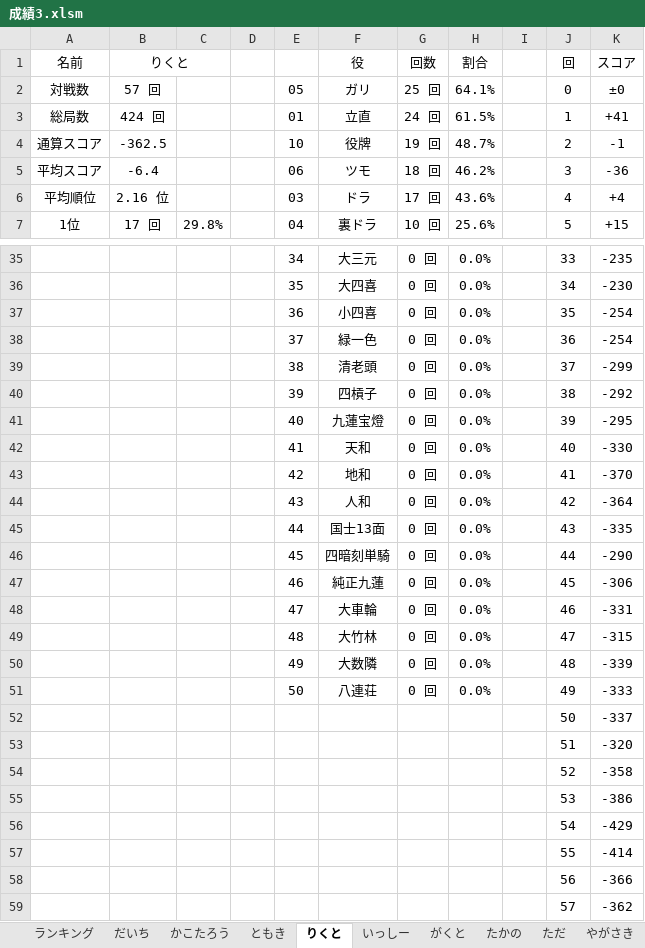
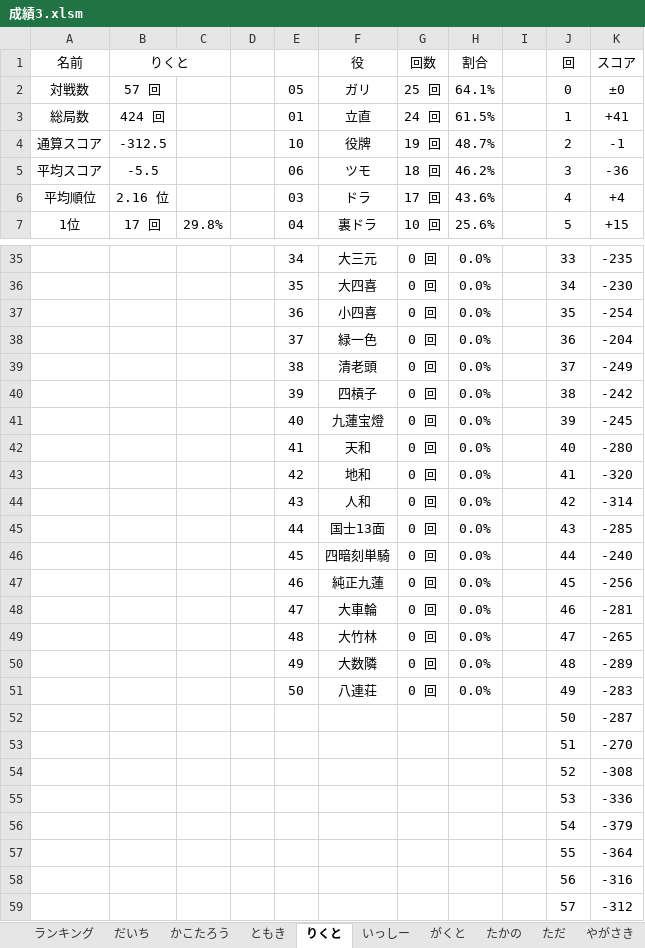
Before and after one commit to daicho/mahjong, an Excel workbook: 三人麻雀/成績3.xlsm, sheet りくと, drawn as a sheet; only a part is shown, gaps mark what is left out; values as stored, in another font and other column widths than the file's, no borders; charts and pictures not drawn; the diff names each change by its address in the sheet, - before the commit and + after, or states it on an @@ line.

```diff
--- a/三人麻雀/成績3.xlsm (sheet りくと)
+++ b/三人麻雀/成績3.xlsm (sheet りくと)
-B4 (りくと): -362.5
+B4 (りくと): -312.5
-B5 (りくと): -6.4
+B5 (りくと): -5.5
-K38 (スコア): -254
+K38 (スコア): -204
-K39 (スコア): -299
+K39 (スコア): -249
-K40 (スコア): -292
+K40 (スコア): -242
-K41 (スコア): -295
+K41 (スコア): -245
-K42 (スコア): -330
+K42 (スコア): -280
-K43 (スコア): -370
+K43 (スコア): -320
-K44 (スコア): -364
+K44 (スコア): -314
-K45 (スコア): -335
+K45 (スコア): -285
-K46 (スコア): -290
+K46 (スコア): -240
-K47 (スコア): -306
+K47 (スコア): -256
-K48 (スコア): -331
+K48 (スコア): -281
-K49 (スコア): -315
+K49 (スコア): -265
-K50 (スコア): -339
+K50 (スコア): -289
-K51 (スコア): -333
+K51 (スコア): -283
-K52 (スコア): -337
+K52 (スコア): -287
-K53 (スコア): -320
+K53 (スコア): -270
-K54 (スコア): -358
+K54 (スコア): -308
-K55 (スコア): -386
+K55 (スコア): -336
-K56 (スコア): -429
+K56 (スコア): -379
-K57 (スコア): -414
+K57 (スコア): -364
-K58 (スコア): -366
+K58 (スコア): -316
-K59 (スコア): -362
+K59 (スコア): -312
```
Also changed, not shown: sheet だいち, sheet ランキング, sheet れんたろう, sheet ただ, charts or pictures, 三人麻雀/対局/2018-12-11.xlsm, 9 other files.
